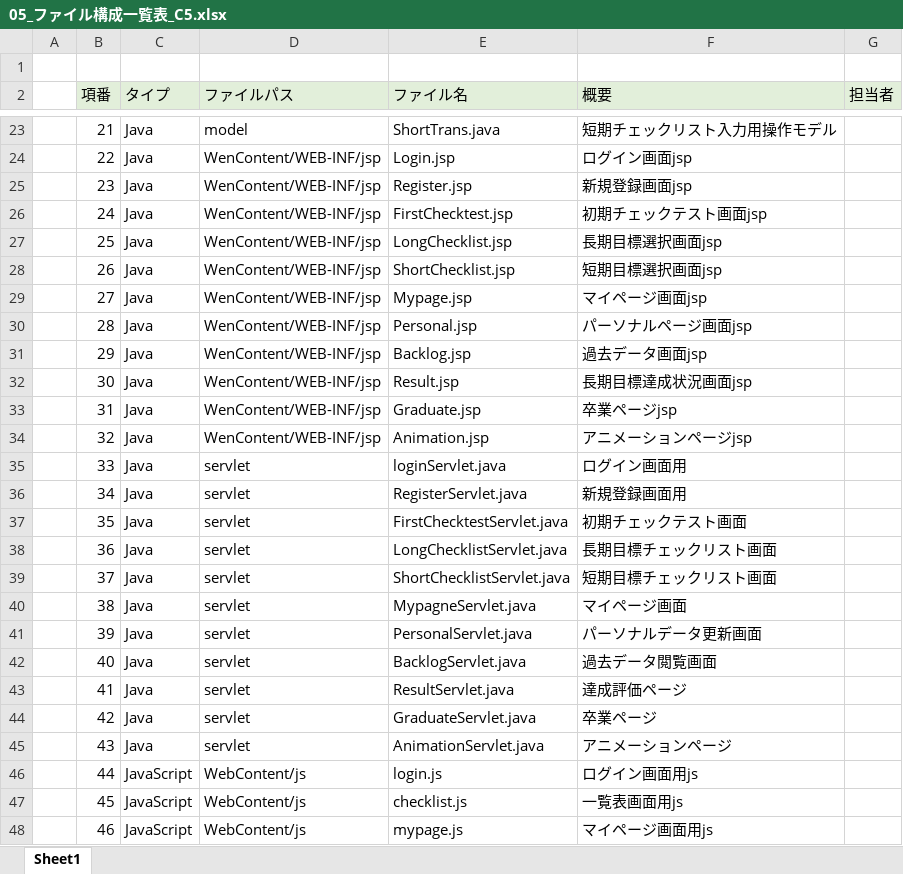
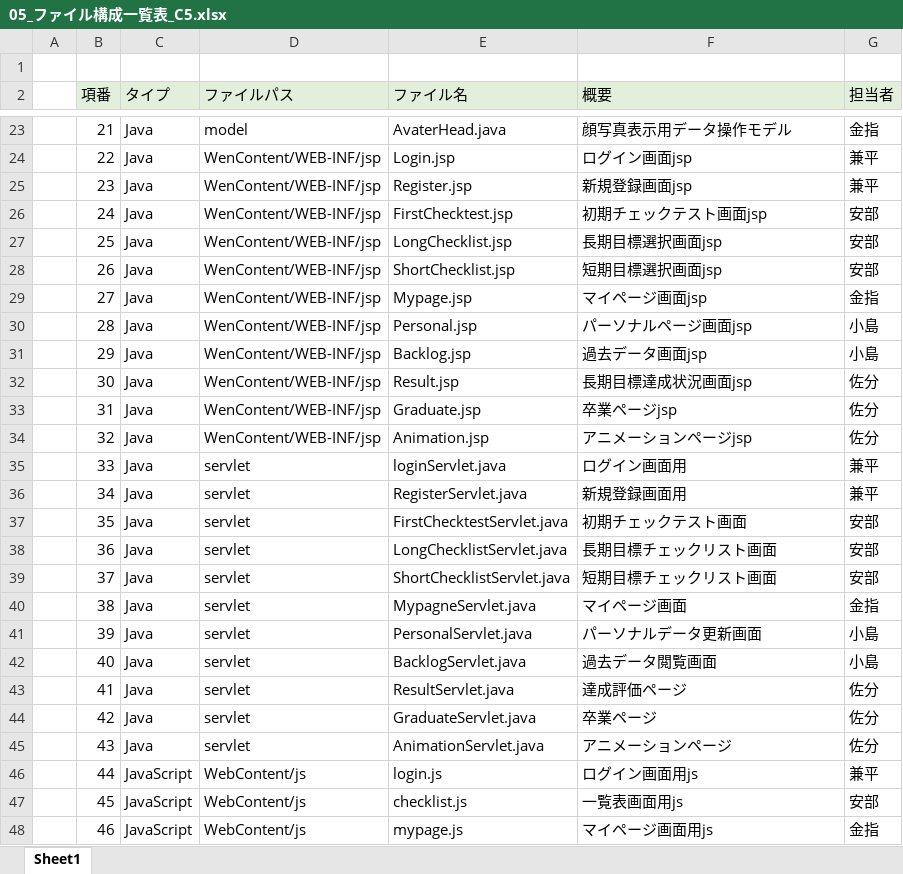
Before and after one commit to dojo2022/C-5, an Excel workbook: doc/05_ファイル構成一覧表_C5.xlsx, sheet Sheet1, drawn as a sheet; only a part is shown, gaps mark what is left out; values as stored, in another font and other column widths than the file's, no borders; the diff covers the shown part only; the diff names each change by its address in the sheet, - before the commit and + after, or states it on an @@ line.

```diff
--- a/doc/05_ファイル構成一覧表_C5.xlsx (sheet Sheet1)
+++ b/doc/05_ファイル構成一覧表_C5.xlsx (sheet Sheet1)
-E23 (ファイル名): ShortTrans.java
+E23 (ファイル名): AvaterHead.java
-F23 (概要): 短期チェックリスト入力用操作モデル
+F23 (概要): 顔写真表示用データ操作モデル
-G23 (担当者): (empty)
+G23 (担当者): 金指
-G24:G25 (担当者): (empty)
+G24:G25 (担当者): 兼平
-G26:G28 (担当者): (empty)
+G26:G28 (担当者): 安部
-G29 (担当者): (empty)
+G29 (担当者): 金指
-G30:G31 (担当者): (empty)
+G30:G31 (担当者): 小島
-G32:G34 (担当者): (empty)
+G32:G34 (担当者): 佐分
-G35:G36 (担当者): (empty)
+G35:G36 (担当者): 兼平
-G37:G39 (担当者): (empty)
+G37:G39 (担当者): 安部
-G40 (担当者): (empty)
+G40 (担当者): 金指
-G41:G42 (担当者): (empty)
+G41:G42 (担当者): 小島
-G43:G45 (担当者): (empty)
+G43:G45 (担当者): 佐分
-G46 (担当者): (empty)
+G46 (担当者): 兼平
-G47 (担当者): (empty)
+G47 (担当者): 安部
-G48 (担当者): (empty)
+G48 (担当者): 金指
```
Also changed, not shown: 54 edited cells elsewhere in this sheet.
